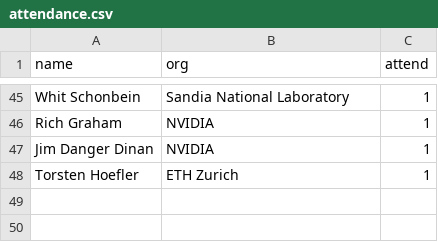
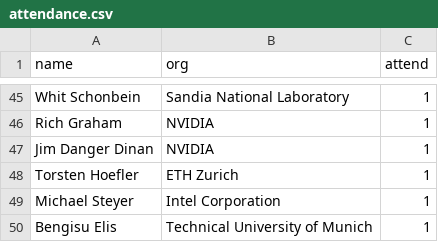
Before and after one commit to mpi-forum/mpi-forum.github.io, a CSV file: _data/meetings/2020/12/attendance.csv, drawn as a sheet; only a part is shown, gaps mark what is left out.

Commit message:
Update 2020-12 attendees

```diff
--- a/_data/meetings/2020/12/attendance.csv
+++ b/_data/meetings/2020/12/attendance.csv
@@ -48 +48,3 @@
 "Torsten Hoefler","ETH Zurich","1"
+"Michael Steyer","Intel Corporation","1"
+"Bengisu Elis","Technical University of Munich","1"
```
